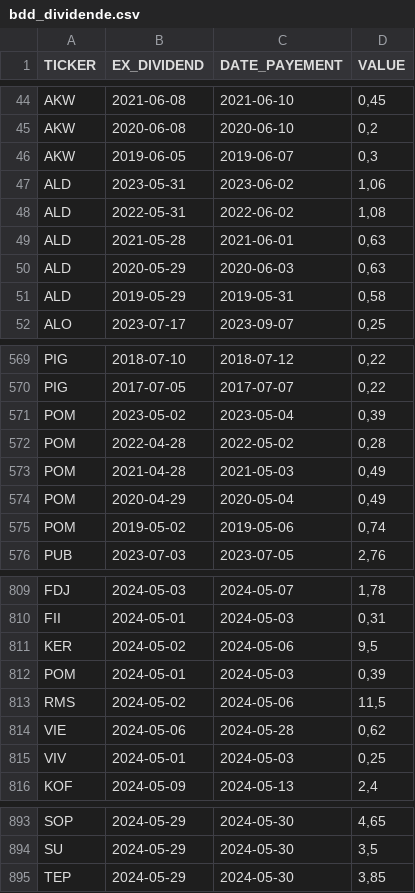
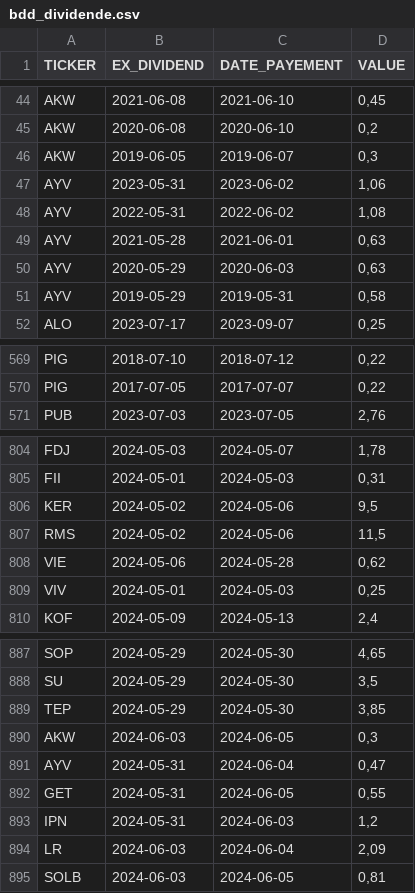
Before and after one commit to PAVfr/DataBourse, a CSV file: bdd_dividende.csv, drawn as a sheet; only a part is shown, gaps mark what is left out; the diff covers the shown part only.

```diff
--- a/bdd_dividende.csv
+++ b/bdd_dividende.csv
@@ -46,7 +46,7 @@ AKW,2020-06-08,2020-06-10,"0,2"
 AKW,2019-06-05,2019-06-07,"0,3"
-ALD,2023-05-31,2023-06-02,"1,06"
-ALD,2022-05-31,2022-06-02,"1,08"
-ALD,2021-05-28,2021-06-01,"0,63"
-ALD,2020-05-29,2020-06-03,"0,63"
-ALD,2019-05-29,2019-05-31,"0,58"
+AYV,2023-05-31,2023-06-02,"1,06"
+AYV,2022-05-31,2022-06-02,"1,08"
+AYV,2021-05-28,2021-06-01,"0,63"
+AYV,2020-05-29,2020-06-03,"0,63"
+AYV,2019-05-29,2019-05-31,"0,58"
 ALO,2023-07-17,2023-09-07,"0,25"
@@ -570,7 +570,2 @@ PIG,2018-07-10,2018-07-12,"0,22"
 PIG,2017-07-05,2017-07-07,"0,22"
-POM,2023-05-02,2023-05-04,"0,39"
-POM,2022-04-28,2022-05-02,"0,28"
-POM,2021-04-28,2021-05-03,"0,49"
-POM,2020-04-29,2020-05-04,"0,49"
-POM,2019-05-02,2019-05-06,"0,74"
 PUB,2023-07-03,2023-07-05,"2,76"
@@ -811,3 +806,2 @@ FII,2024-05-01,2024-05-03,"0,31"
 KER,2024-05-02,2024-05-06,"9,5"
-POM,2024-05-01,2024-05-03,"0,39"
 RMS,2024-05-02,2024-05-06,"11,5"
@@ -895 +889,7 @@ SU,2024-05-29,2024-05-30,"3,5"
 TEP,2024-05-29,2024-05-30,"3,85"
+AKW,2024-06-03,2024-06-05,"0,3"
+AYV,2024-05-31,2024-06-04,"0,47"
+GET,2024-05-31,2024-06-05,"0,55"
+IPN,2024-05-31,2024-06-03,"1,2"
+LR,2024-06-03,2024-06-04,"2,09"
+SOLB,2024-06-03,2024-06-05,"0,81"
```
Also changed, not shown: 3 edited cells elsewhere in this file, bdd_entreprise.csv, 1 other file.
